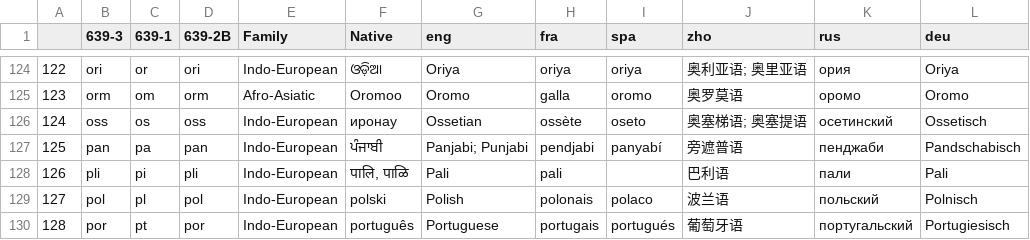
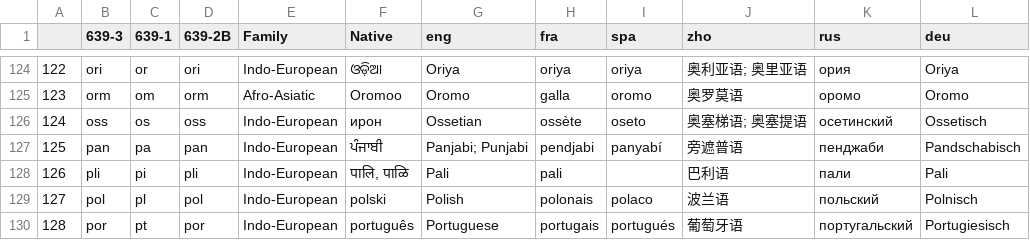
Before and after one commit to xlith/languages, a CSV file: languages.csv, drawn as a sheet; only a part is shown, gaps mark what is left out.

```diff
--- a/languages.csv
+++ b/languages.csv
@@ -125,3 +125,3 @@
 123,orm,om,orm,Afro-Asiatic,Oromoo,Oromo,galla,oromo,奥罗莫语,оромо,Oromo
-124,oss,os,oss,Indo-European,иронау,Ossetian,ossète,oseto,奥塞梯语; 奥塞提语,осетинский,Ossetisch
+124,oss,os,oss,Indo-European,ирон,Ossetian,ossète,oseto,奥塞梯语; 奥塞提语,осетинский,Ossetisch
 125,pan,pa,pan,Indo-European,ਪੰਜਾਬੀ,Panjabi; Punjabi,pendjabi,panyabí,旁遮普语,пенджаби,Pandschabisch
```
Also changed, not shown: 4 other files.
